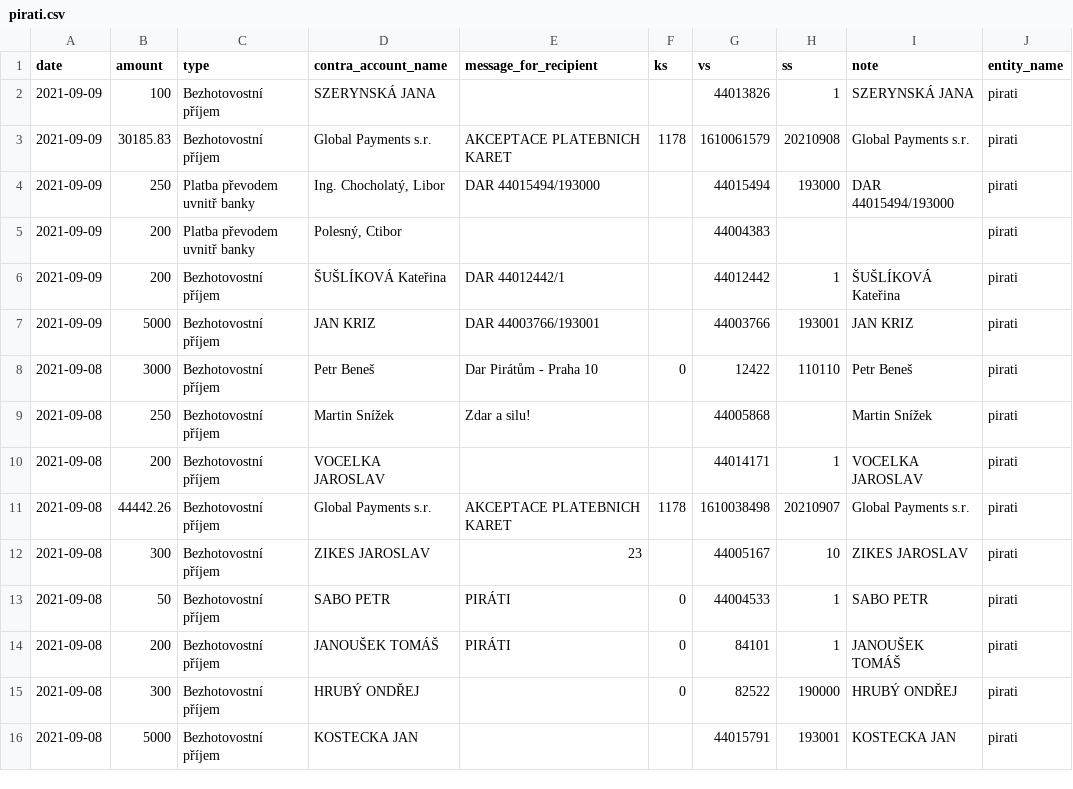
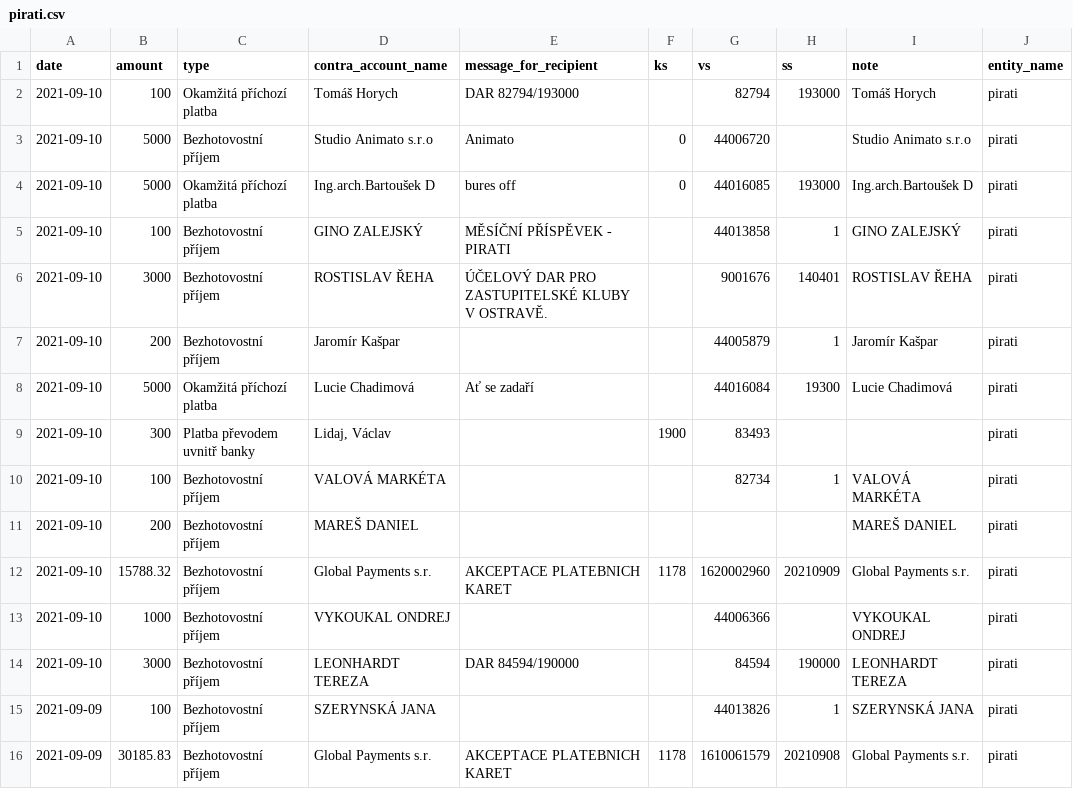
Before and after one commit to opop999/transparent_election_accounts, a CSV file: data/donation_accounts/individual_donation_accounts/pirati.csv, drawn as a sheet; only a part is shown; the shorter side is filled out with more unchanged rows; the diff names each change by its address in the sheet, - before the commit and + after, or states it on an @@ line.

```diff
--- a/data/donation_accounts/individual_donation_accounts/pirati.csv
+++ b/data/donation_accounts/individual_donation_accounts/pirati.csv
+row 2: 2021-09-10 | 100 | Okamžitá příchozí platba | Tomáš Horych | DAR 82794/193000 |  | 82794 | 193000 | Tomáš Horych | pirati
+row 3: 2021-09-10 | 5000 | Bezhotovostní příjem | Studio Animato s.r.o | Animato | 0 | 44006720 |  | Studio Animato s.r.o | pirati
+row 4: 2021-09-10 | 5000 | Okamžitá příchozí platba | Ing.arch.Bartoušek D | bures off | 0 | 44016085 | 193000 | Ing.arch.Bartoušek D | pirati
+row 5: 2021-09-10 | 100 | Bezhotovostní příjem | GINO ZALEJSKÝ | MĚSÍČNÍ PŘÍSPĚVEK - PIRATI |  | 44013858 | 1 | GINO ZALEJSKÝ | pirati
+row 6: 2021-09-10 | 3000 | Bezhotovostní příjem | ROSTISLAV ŘEHA | ÚČELOVÝ DAR PRO ZASTUPITELSKÉ KLUBY V OSTRAVĚ. |  | 9001676 | 140401 | ROSTISLAV ŘEHA | pirati
+row 7: 2021-09-10 | 200 | Bezhotovostní příjem | Jaromír Kašpar |  |  | 44005879 | 1 | Jaromír Kašpar | pirati
+row 8: 2021-09-10 | 5000 | Okamžitá příchozí platba | Lucie Chadimová | Ať se zadaří |  | 44016084 | 19300 | Lucie Chadimová | pirati
+row 9: 2021-09-10 | 300 | Platba převodem uvnitř banky | Lidaj, Václav |  | 1900 | 83493 |  |  | pirati
+row 10: 2021-09-10 | 100 | Bezhotovostní příjem | VALOVÁ MARKÉTA |  |  | 82734 | 1 | VALOVÁ MARKÉTA | pirati
+row 11: 2021-09-10 | 200 | Bezhotovostní příjem | MAREŠ DANIEL |  |  |  |  | MAREŠ DANIEL | pirati
+row 12: 2021-09-10 | 15788.32 | Bezhotovostní příjem | Global Payments s.r. | AKCEPTACE PLATEBNICH KARET | 1178 | 1620002960 | 20210909 | Global Payments s.r. | pirati
+row 13: 2021-09-10 | 1000 | Bezhotovostní příjem | VYKOUKAL ONDREJ |  |  | 44006366 |  | VYKOUKAL ONDREJ | pirati
+row 14: 2021-09-10 | 3000 | Bezhotovostní příjem | LEONHARDT TEREZA | DAR 84594/190000 |  | 84594 | 190000 | LEONHARDT TEREZA | pirati
```
Also changed, not shown: data/donation_accounts/individual_donation_accounts/zeleni.csv, data/expense_accounts/individual_expense_accounts/cssd.csv, 40 other files.
